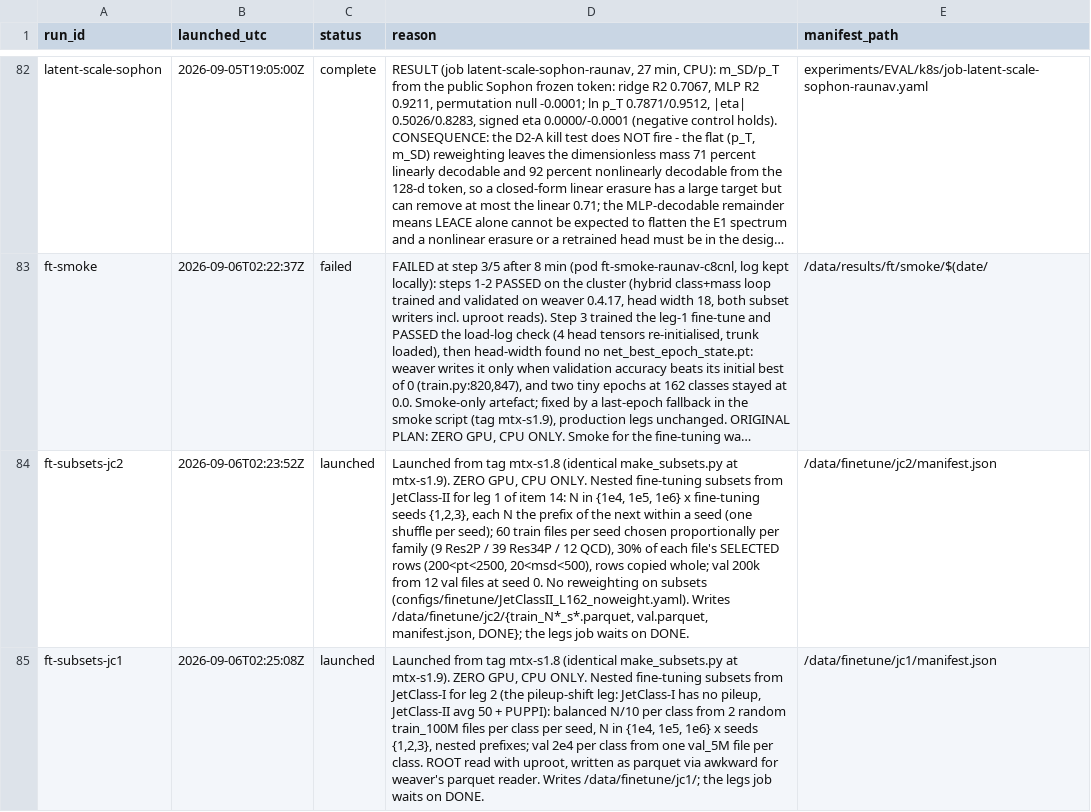
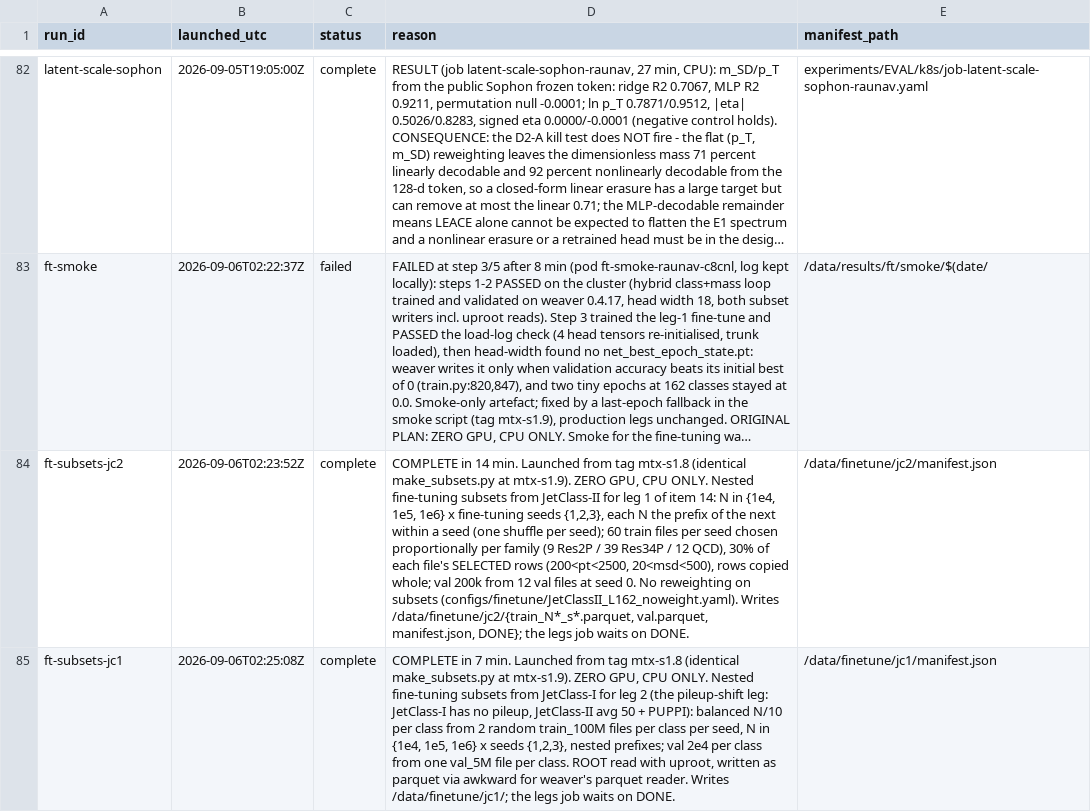
Before and after one commit to raunavm/transferlearningsophon, a CSV file: experiments/RUNS.csv, drawn as a sheet; only a part is shown, gaps mark what is left out; long unchanged cells end in …; the diff names each change by its address in the sheet, - before the commit and + after, or states it on an @@ line.

```diff
--- a/experiments/RUNS.csv
+++ b/experiments/RUNS.csv
-C84:C85 (status): launched
+C84:C85 (status): complete
-D84 (reason): Launched from…
+D84 (reason): COMPLETE in 14 min. Launched from…
-D85 (reason): Launched from…
+D85 (reason): COMPLETE in 7 min. Launched from…
```
Also changed, not shown: 1 other file.
